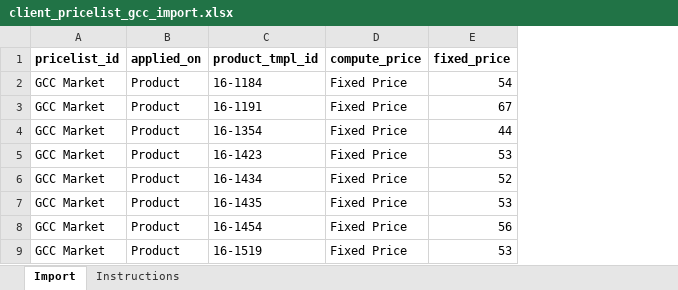
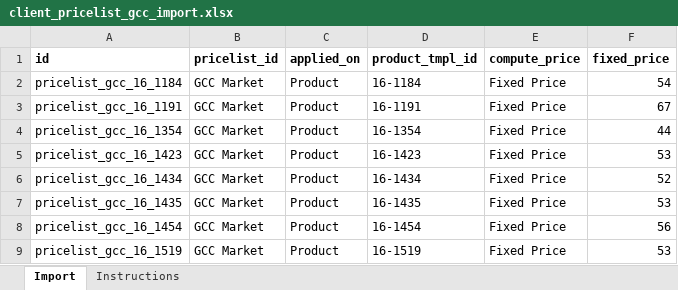
Before and after one commit to samanmeriwan/meriwan, an Excel workbook: docs/data_load/client_pricelist_gcc_import.xlsx, sheet Import, drawn as a sheet; only a part is shown; values as stored, in another font and other column widths than the file's, no borders; conditional formats not drawn; the diff names each change by its address in the sheet, - before the commit and + after, or states it on an @@ line.

```diff
--- a/docs/data_load/client_pricelist_gcc_import.xlsx (sheet Import)
+++ b/docs/data_load/client_pricelist_gcc_import.xlsx (sheet Import)
+column A (id), rows 2-9: pricelist_gcc_16_1184 | pricelist_gcc_16_1191 | pricelist_gcc_16_1354 | pricelist_gcc_16_1423 | pricelist_gcc_16_1434 | pricelist_gcc_16_1435 | pricelist_gcc_16_1454 | pricelist_gcc_16_1519
```
Also changed, not shown: sheet Instructions, docs/data_load/client_data_issues.xlsx, docs/data_load/client_pricelist_uae_import.xlsx, 10 other files.
